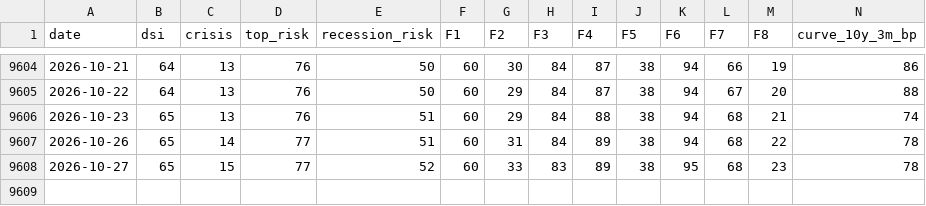
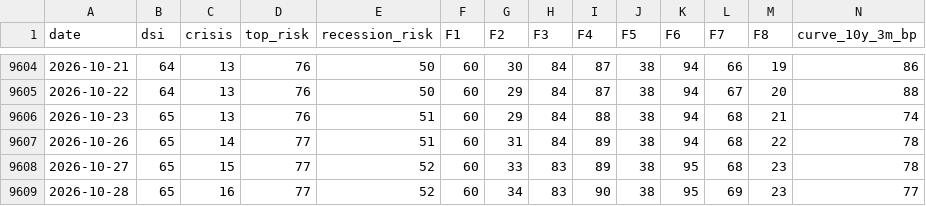
Before and after one commit to nickarstrong/lokio-apps, a CSV file: isoba/history.csv, drawn as a sheet; only a part is shown, gaps mark what is left out; rows hold the shown columns only; the diff names each change by its address in the sheet, - before the commit and + after, or states it on an @@ line.

Commit message:
Isoba: данные на 2026-10-27

```diff
--- a/isoba/history.csv
+++ b/isoba/history.csv
+row 9609: 2026-10-28 | 65 | 16 | 77 | 52 | 60 | 34 | 83 | 90 | 38 | 95 | 69 | 23 | 77
```
Also changed, not shown: 2 other files.
